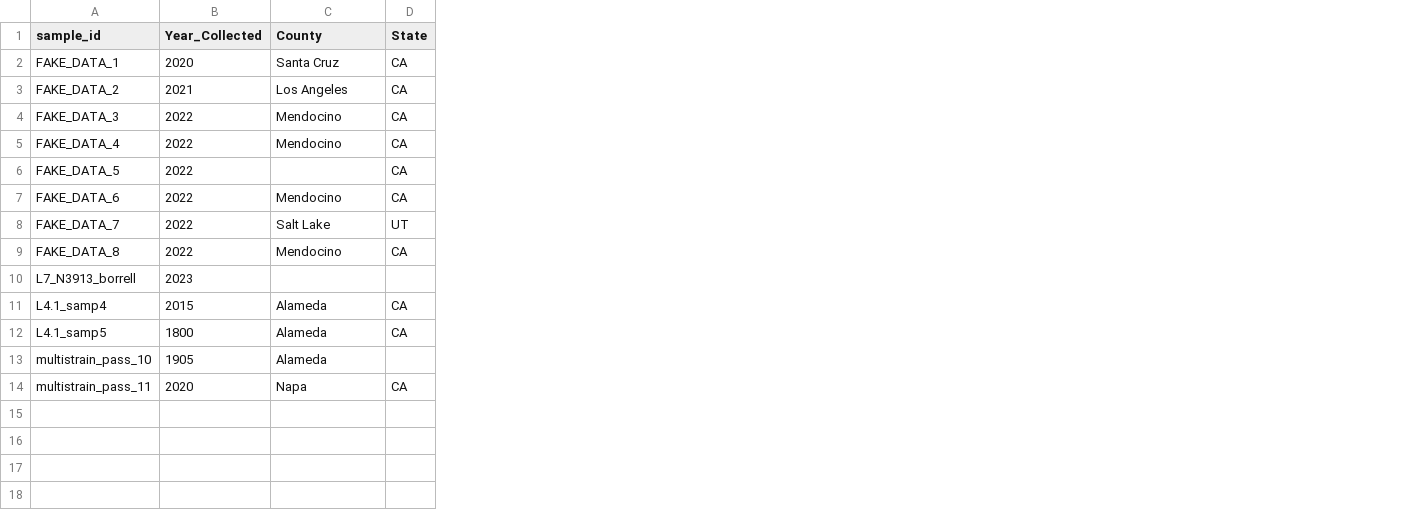
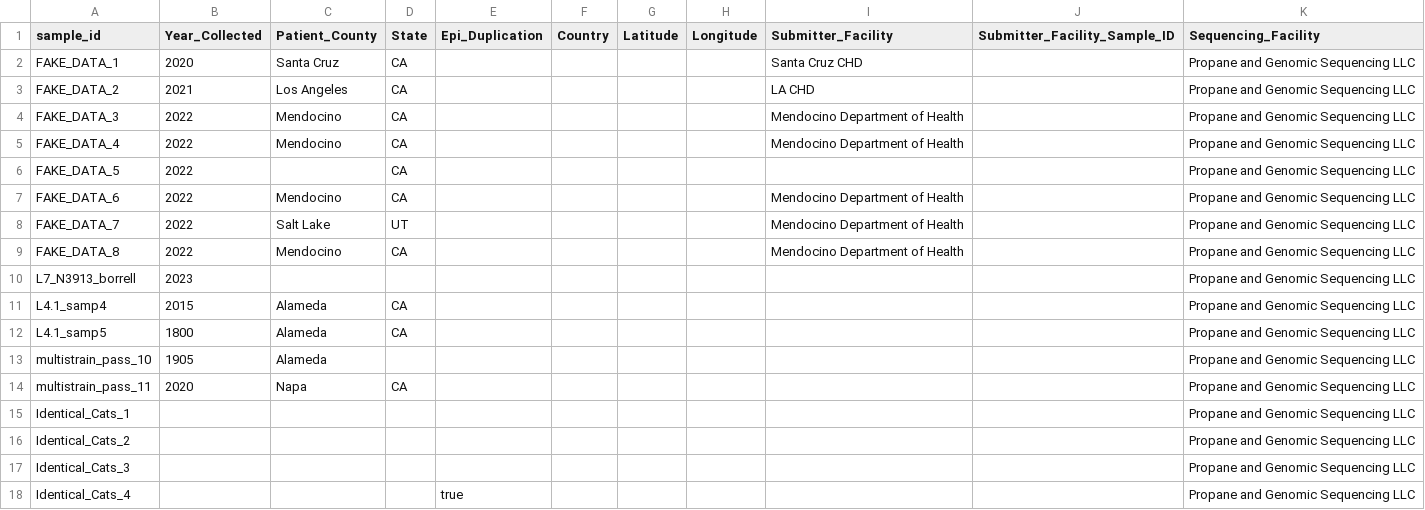
Before and after one commit to aofarrel/tree_nine, a TSV file: data/FAKE_sample_metadata.tsv, drawn as a sheet; the diff names each change by its address in the sheet, - before the commit and + after, or states it on an @@ line.

```diff
--- a/data/FAKE_sample_metadata.tsv
+++ b/data/FAKE_sample_metadata.tsv
+column E (Epi_Duplication), empty
+column F (Country), empty
+column G (Latitude), empty
+column H (Longitude), empty
+column I (Submitter_Facility), rows 2-9: Santa Cruz CHD | LA CHD | Mendocino Department of Health | Mendocino Department of Health |  | Mendocino Department of Health | Mendocino Department of Health | Mendocino Department of Health
+column J (Submitter_Facility_Sample_ID), empty
+column K (Sequencing_Facility), rows 2-14: all Propane and Genomic Sequencing LLC
-C1: County
+C1: Patient_County
+row 15: Identical_Cats_1 |  |  |  |  |  |  |  |  |  | Propane and Genomic Sequencing LLC
+row 16: Identical_Cats_2 |  |  |  |  |  |  |  |  |  | Propane and Genomic Sequencing LLC
+row 17: Identical_Cats_3 |  |  |  |  |  |  |  |  |  | Propane and Genomic Sequencing LLC
+row 18: Identical_Cats_4 |  |  |  | true |  |  |  |  |  | Propane and Genomic Sequencing LLC
```
Also changed, not shown: 14 other files.
